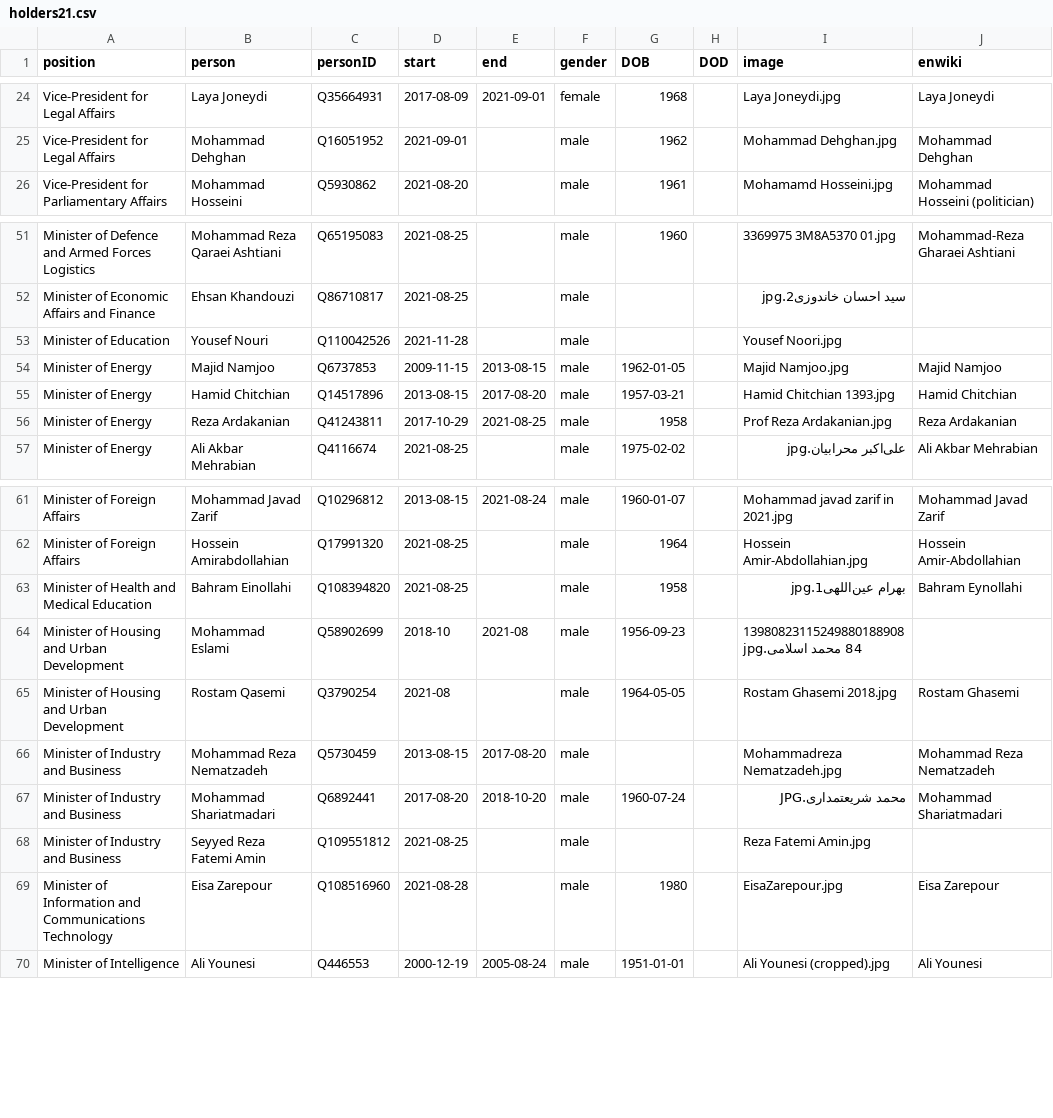
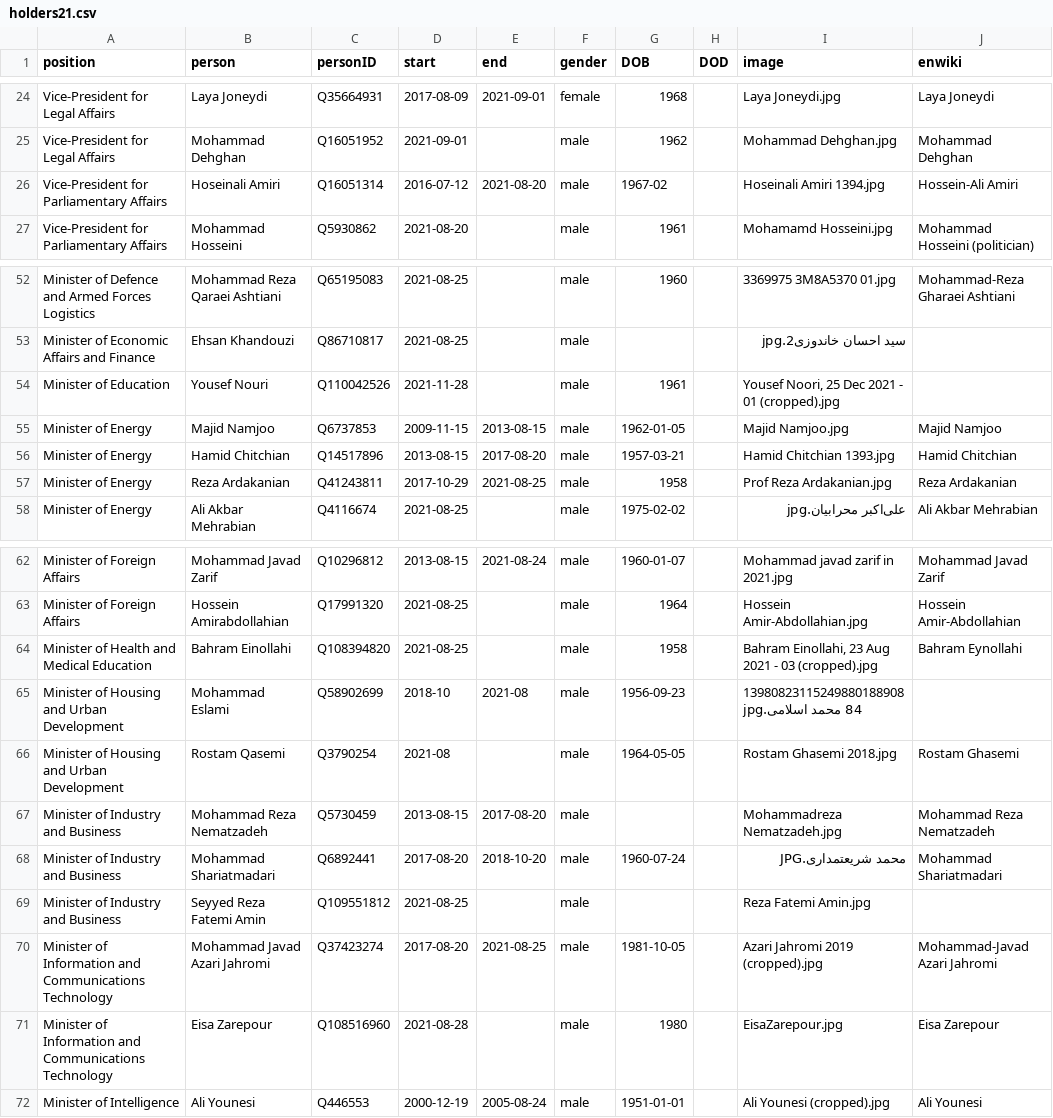
Before and after one commit to every-politician-scrapers/iran-ministers, a CSV file: html/holders21.csv, drawn as a sheet; only a part is shown, gaps mark what is left out.

```diff
--- a/html/holders21.csv
+++ b/html/holders21.csv
@@ -25,2 +25,3 @@ Vice-President for Legal Affairs,Laya Joneydi,Q35664931,2017-08-09,2021-09-01,fe
 Vice-President for Legal Affairs,Mohammad Dehghan,Q16051952,2021-09-01,,male,1962,,Mohammad Dehghan.jpg,Mohammad Dehghan
+Vice-President for Parliamentary Affairs,Hoseinali Amiri,Q16051314,2016-07-12,2021-08-20,male,1967-02,,Hoseinali Amiri 1394.jpg,Hossein-Ali Amiri
 Vice-President for Parliamentary Affairs,Mohammad Hosseini,Q5930862,2021-08-20,,male,1961,,Mohamamd Hosseini.jpg,Mohammad Hosseini (politician)
@@ -52,3 +53,3 @@ Minister of Defence and Armed Forces Logistics,Mohammad Reza Qaraei Ashtiani,Q65
 Minister of Economic Affairs and Finance,Ehsan Khandouzi,Q86710817,2021-08-25,,male,,,سید احسان خاندوزی2.jpg,
-Minister of Education,Yousef Nouri,Q110042526,2021-11-28,,male,,,Yousef Noori.jpg,
+Minister of Education,Yousef Nouri,Q110042526,2021-11-28,,male,1961,,"Yousef Noori, 25 Dec 2021 - 01 (cropped).jpg",
 Minister of Energy,Majid Namjoo,Q6737853,2009-11-15,2013-08-15,male,1962-01-05,,Majid Namjoo.jpg,Majid Namjoo
@@ -62,3 +63,3 @@ Minister of Foreign Affairs,Mohammad Javad Zarif,Q10296812,2013-08-15,2021-08-24
 Minister of Foreign Affairs,Hossein Amirabdollahian,Q17991320,2021-08-25,,male,1964,,Hossein Amir-Abdollahian.jpg,Hossein Amir-Abdollahian
-Minister of Health and Medical Education,Bahram Einollahi,Q108394820,2021-08-25,,male,1958,,بهرام عین‌اللهی1.jpg,Bahram Eynollahi
+Minister of Health and Medical Education,Bahram Einollahi,Q108394820,2021-08-25,,male,1958,,"Bahram Einollahi, 23 Aug 2021 - 03 (cropped).jpg",Bahram Eynollahi
 Minister of Housing and Urban Development,Mohammad Eslami,Q58902699,2018-10,2021-08,male,1956-09-23,,1398082311524988018890884 محمد اسلامی.jpg,
@@ -68,2 +69,3 @@ Minister of Industry and Business,Mohammad Shariatmadari,Q6892441,2017-08-20,201
 Minister of Industry and Business,Seyyed Reza Fatemi Amin,Q109551812,2021-08-25,,male,,,Reza Fatemi Amin.jpg,
+Minister of Information and Communications Technology,Mohammad Javad Azari Jahromi,Q37423274,2017-08-20,2021-08-25,male,1981-10-05,,Azari Jahromi 2019 (cropped).jpg,Mohammad-Javad Azari Jahromi
 Minister of Information and Communications Technology,Eisa Zarepour,Q108516960,2021-08-28,,male,1980,,EisaZarepour.jpg,Eisa Zarepour
```
Also changed, not shown: html/current.csv, 1 other file.
